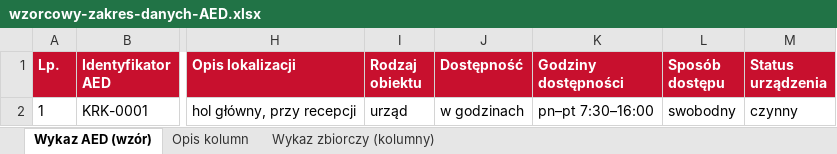
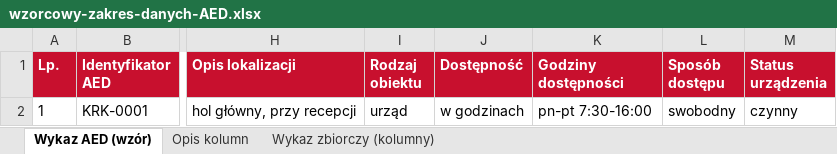
Before and after one commit to opietrzko/misja-aed, an Excel workbook: aed-demo/wzorcowy-zakres-danych-AED.xlsx, sheet Wykaz AED (wzór), drawn as a sheet; only a part is shown, gaps mark what is left out; values as stored, in another font and other column widths than the file's, no borders; the diff names each change by its address in the sheet, - before the commit and + after, or states it on an @@ line.

Commit message:
Styl: długie myślniki zastąpione łącznikiem w naszych plikach
Dokumentacja, dane demo, generatory, tytuły, komunikaty i tytuły SVG logo zmienione z półpauzy i pauzy na zwykły łącznik; pliki xlsx wygenerowane ponownie. Tam, gdzie myślnik jest funkcją (wyrażenie regularne parsera godzin oraz testy z polskim zapisem pn-pt z półpauzą i pauzą) użyte kody Unicode, więc zachowanie i pokrycie testami bez zmian (145 testów). Komenda aed_seed_demo szuka istniejącego wykazu po instytucji, żeby zmiana tytułów nie dublowała zbiorów w istniejącej bazie. Oryginalny kod portalu (tłumaczenia, migracje, biblioteki) świadomie bez zmian.

```diff
--- a/aed-demo/wzorcowy-zakres-danych-AED.xlsx (sheet Wykaz AED (wzór))
+++ b/aed-demo/wzorcowy-zakres-danych-AED.xlsx (sheet Wykaz AED (wzór))
-K2 (Godziny dostępności): pn–pt 7:30–16:00
+K2 (Godziny dostępności): pn-pt 7:30-16:00
```
Also changed, not shown: sheet Opis kolumn, aed-demo/out/fundacja-demo-ratownik.xlsx, aed-demo/out/urzad-miasta-demo-krakow.xlsx, 33 other files.
